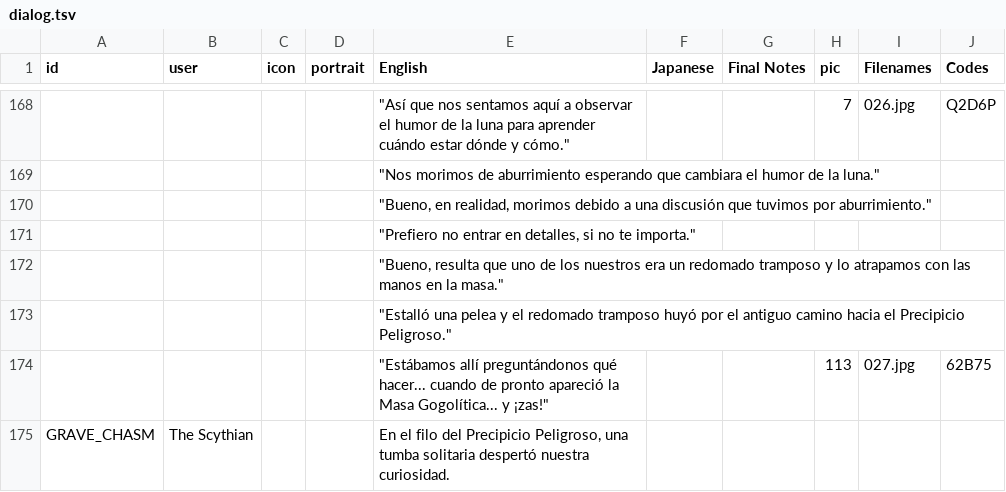
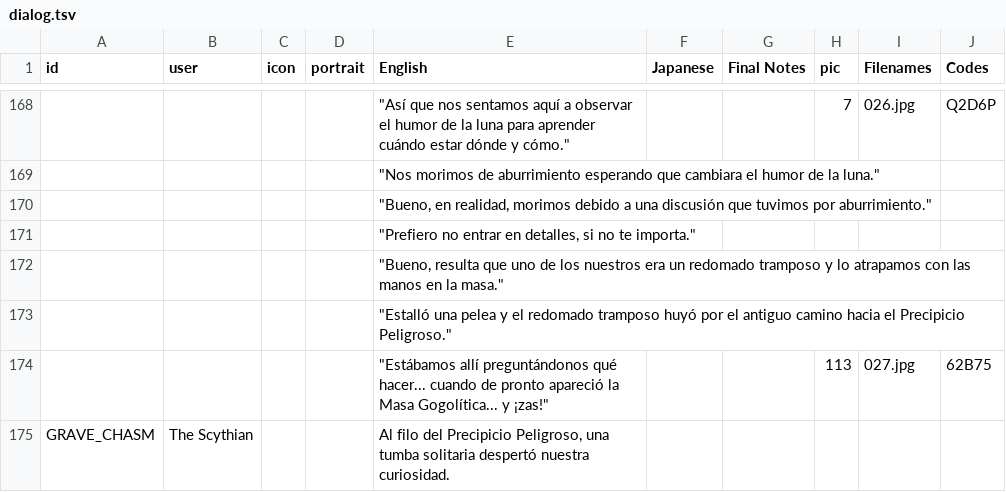
Before and after one commit to cesardeg/swordable, a TSV file: locales/spanish/dialog.tsv, drawn as a sheet; only a part is shown, gaps mark what is left out; the diff covers the shown part only; the diff names each change by its address in the sheet, - before the commit and + after, or states it on an @@ line.

Commit message:
polish es/pt translations

```diff
--- a/locales/spanish/dialog.tsv
+++ b/locales/spanish/dialog.tsv
-E175 (English): En el filo del…
+E175 (English): Al filo del…
```
Also changed, not shown: 10 edited cells elsewhere in this file, locales/portuguese/dialog.tsv.
